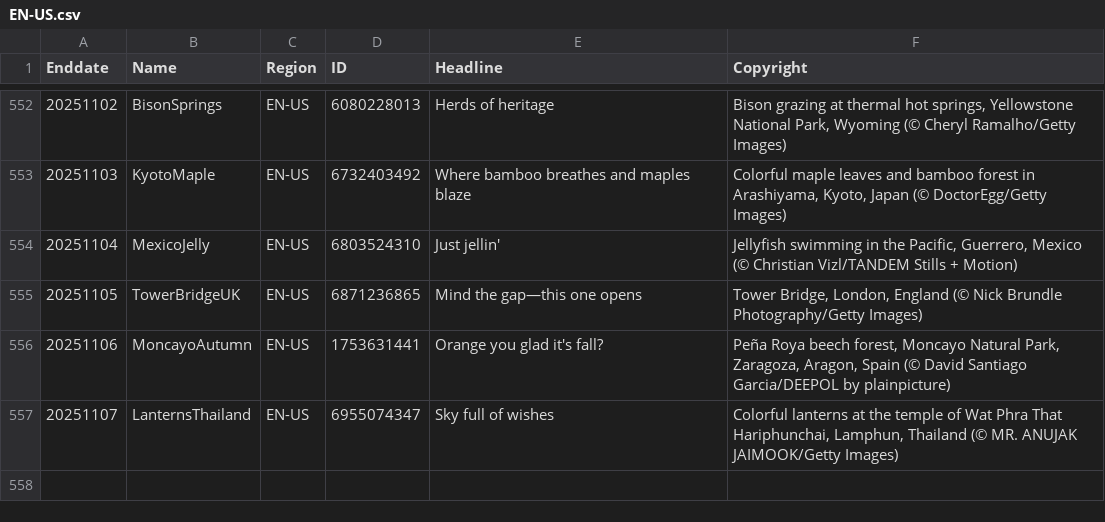
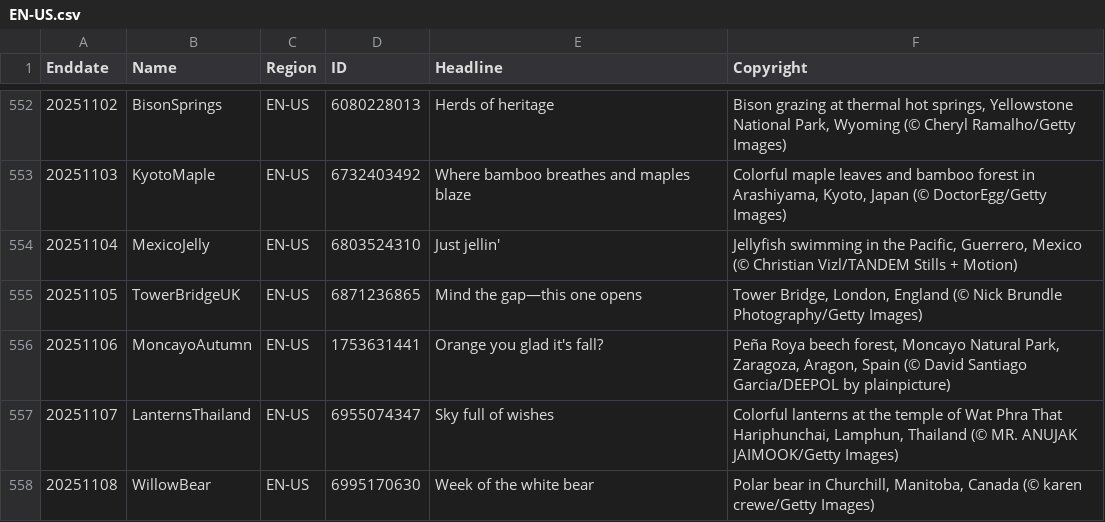
Before and after one commit to taumasyang/imageArchive, a CSV file: metadata/EN-US.csv, drawn as a sheet; only a part is shown, gaps mark what is left out; the diff names each change by its address in the sheet, - before the commit and + after, or states it on an @@ line.

```diff
--- a/metadata/EN-US.csv
+++ b/metadata/EN-US.csv
+row 558: 20251108 | WillowBear | EN-US | 6995170630 | Week of the white bear | Polar bear in Churchill, Manitoba, Canada (© karen crewe/Getty Images)
```
Also changed, not shown: metadata/DE-DE.csv, metadata/FR-FR.csv, 10 other files.
